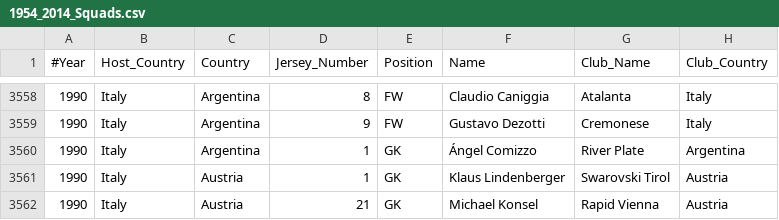
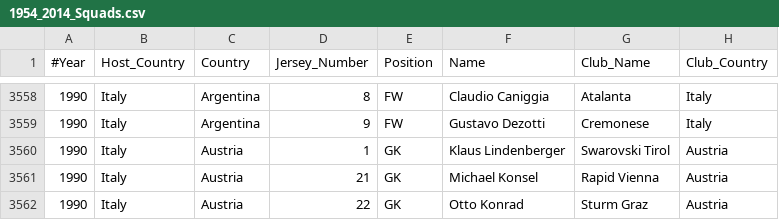
Before and after one commit to tugraz-isds/datasets, a CSV file: soccer_world_cup_1954_2014/1954_2014_Squads.csv, drawn as a sheet; only a part is shown, gaps mark what is left out; the shorter side is filled out with more unchanged rows.

Commit message:
[MINOR] Fix invalid entry in 1990 Argentina team (replacement)
Wiki note: Following a rupture of goalkeeper Pumpido's tibia and fibula,
the Argentine team was authorized to replace him with Comizzo, who
joined the team as third goalkeeper.

```diff
--- a/soccer_world_cup_1954_2014/1954_2014_Squads.csv
+++ b/soccer_world_cup_1954_2014/1954_2014_Squads.csv
@@ -3559,3 +3559,2 @@
 1990,Italy,Argentina,9,FW,Gustavo Dezotti,Cremonese,Italy
-1990,Italy,Argentina,1,GK,Ángel Comizzo,River Plate,Argentina
 1990,Italy,Austria,1,GK,Klaus Lindenberger,Swarovski Tirol,Austria
```
Also changed, not shown: soccer_world_cup_1954_2014/subsets/1954_2010_Squads.csv.
